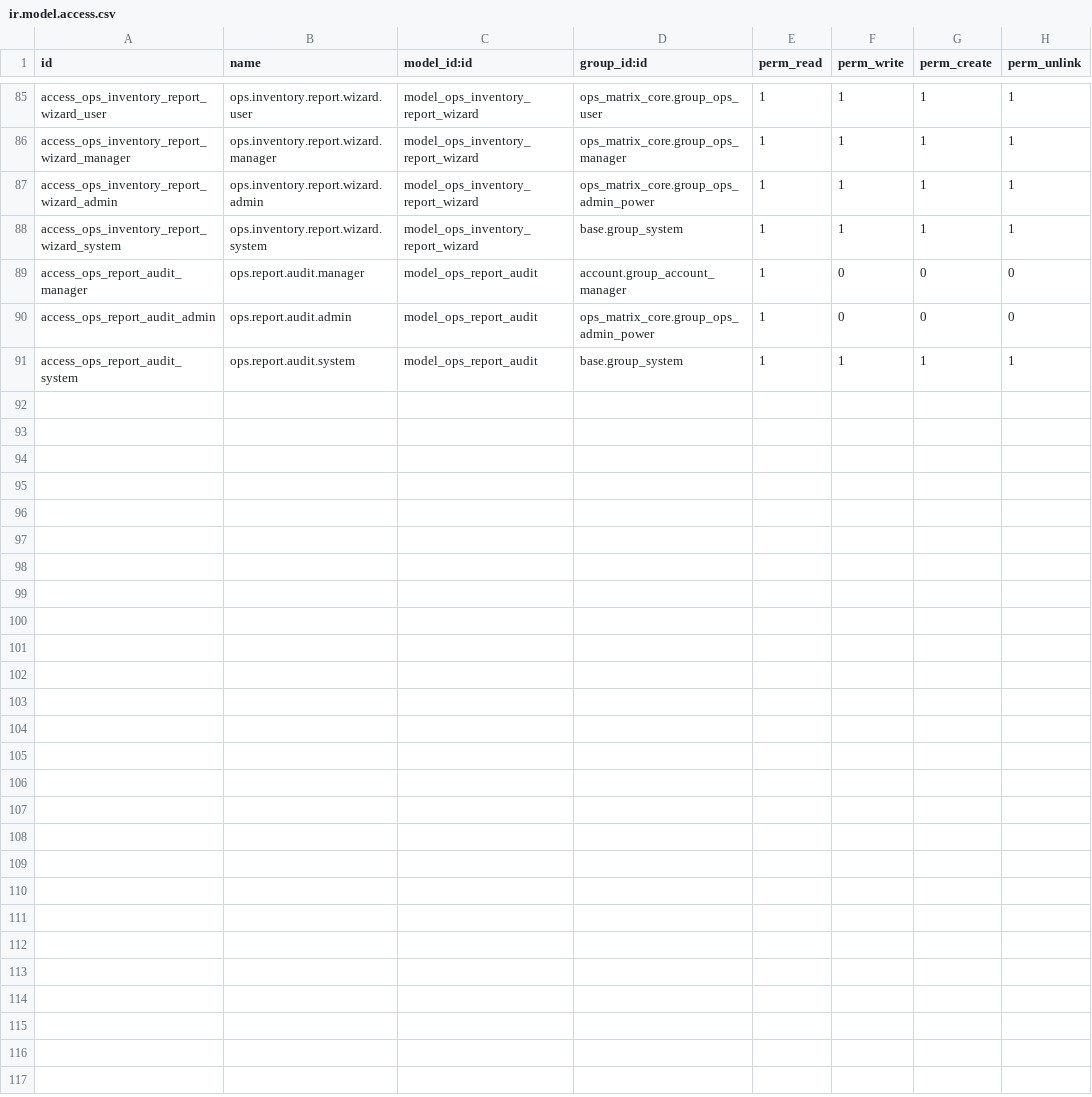
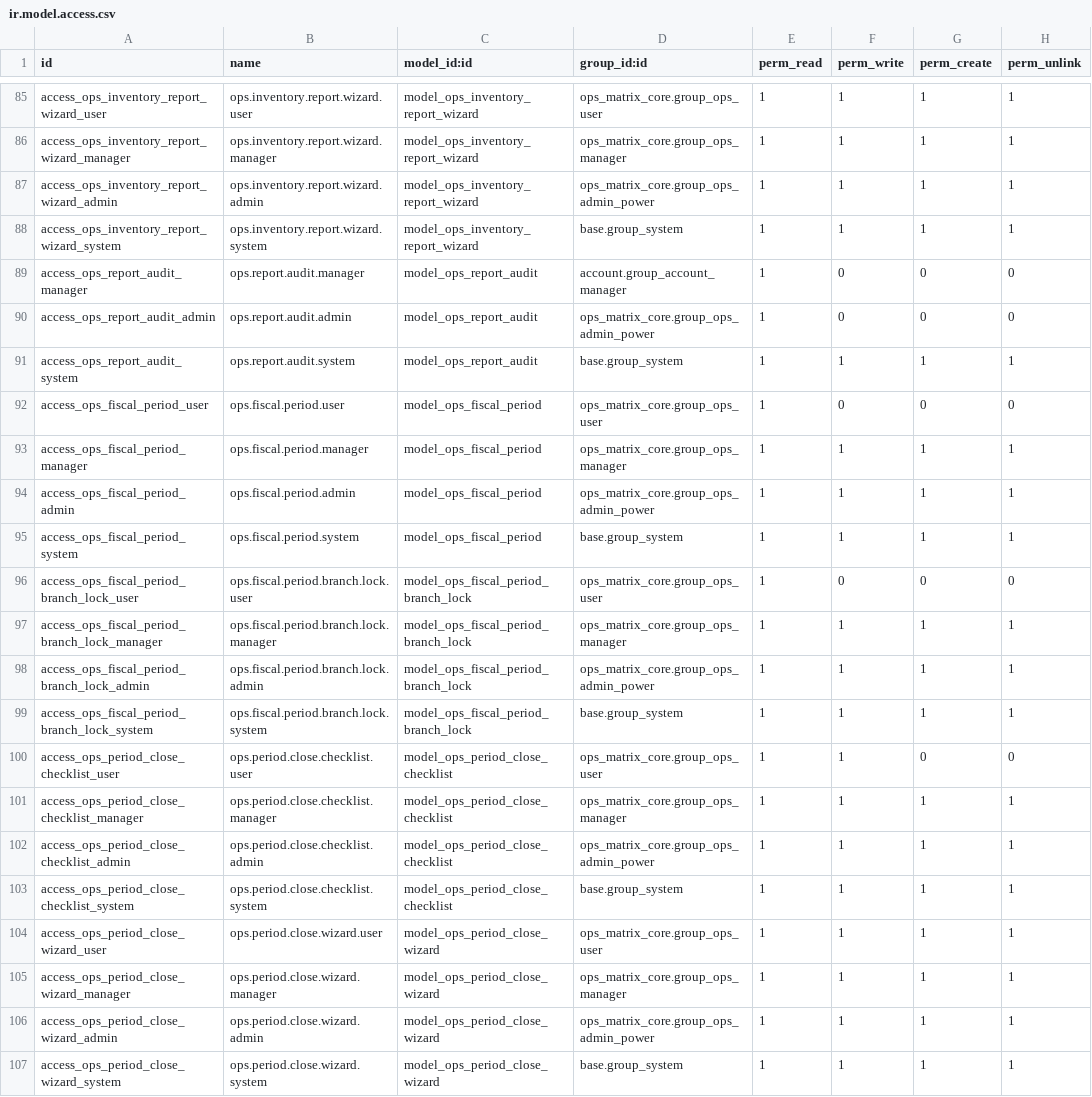
Before and after one commit to MoeZayour/claude_ops, a CSV file: addons/ops_matrix_accounting/security/ir.model.access.csv, drawn as a sheet; only a part is shown, gaps mark what is left out; the diff names each change by its address in the sheet, - before the commit and + after, or states it on an @@ line.

```diff
--- a/addons/ops_matrix_accounting/security/ir.model.access.csv
+++ b/addons/ops_matrix_accounting/security/ir.model.access.csv
+row 92: access_ops_fiscal_period_user | ops.fiscal.period.user | model_ops_fiscal_period | ops_matrix_core.group_ops_user | 1 | 0 | 0 | 0
+row 93: access_ops_fiscal_period_manager | ops.fiscal.period.manager | model_ops_fiscal_period | ops_matrix_core.group_ops_manager | 1 | 1 | 1 | 1
+row 94: access_ops_fiscal_period_admin | ops.fiscal.period.admin | model_ops_fiscal_period | ops_matrix_core.group_ops_admin_power | 1 | 1 | 1 | 1
+row 95: access_ops_fiscal_period_system | ops.fiscal.period.system | model_ops_fiscal_period | base.group_system | 1 | 1 | 1 | 1
+row 96: access_ops_fiscal_period_branch_lock_user | ops.fiscal.period.branch.lock.user | model_ops_fiscal_period_branch_lock | ops_matrix_core.group_ops_user | 1 | 0 | 0 | 0
+row 97: access_ops_fiscal_period_branch_lock_manager | ops.fiscal.period.branch.lock.manager | model_ops_fiscal_period_branch_lock | ops_matrix_core.group_ops_manager | 1 | 1 | 1 | 1
+row 98: access_ops_fiscal_period_branch_lock_admin | ops.fiscal.period.branch.lock.admin | model_ops_fiscal_period_branch_lock | ops_matrix_core.group_ops_admin_power | 1 | 1 | 1 | 1
+row 99: access_ops_fiscal_period_branch_lock_system | ops.fiscal.period.branch.lock.system | model_ops_fiscal_period_branch_lock | base.group_system | 1 | 1 | 1 | 1
+row 100: access_ops_period_close_checklist_user | ops.period.close.checklist.user | model_ops_period_close_checklist | ops_matrix_core.group_ops_user | 1 | 1 | 0 | 0
+row 101: access_ops_period_close_checklist_manager | ops.period.close.checklist.manager | model_ops_period_close_checklist | ops_matrix_core.group_ops_manager | 1 | 1 | 1 | 1
+row 102: access_ops_period_close_checklist_admin | ops.period.close.checklist.admin | model_ops_period_close_checklist | ops_matrix_core.group_ops_admin_power | 1 | 1 | 1 | 1
+row 103: access_ops_period_close_checklist_system | ops.period.close.checklist.system | model_ops_period_close_checklist | base.group_system | 1 | 1 | 1 | 1
+row 104: access_ops_period_close_wizard_user | ops.period.close.wizard.user | model_ops_period_close_wizard | ops_matrix_core.group_ops_user | 1 | 1 | 1 | 1
+row 105: access_ops_period_close_wizard_manager | ops.period.close.wizard.manager | model_ops_period_close_wizard | ops_matrix_core.group_ops_manager | 1 | 1 | 1 | 1
+row 106: access_ops_period_close_wizard_admin | ops.period.close.wizard.admin | model_ops_period_close_wizard | ops_matrix_core.group_ops_admin_power | 1 | 1 | 1 | 1
+row 107: access_ops_period_close_wizard_system | ops.period.close.wizard.system | model_ops_period_close_wizard | base.group_system | 1 | 1 | 1 | 1
```
Also changed, not shown: 10 other files.
